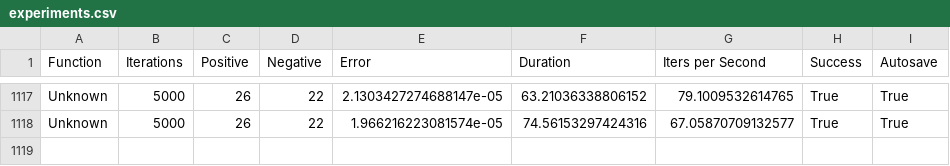
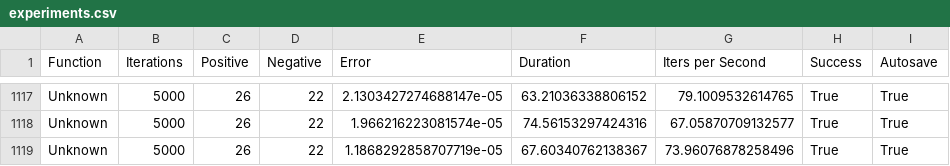
Before and after one commit to alexsteffenpdm/diffconvpl, a CSV file: data/experiments.csv, drawn as a sheet; only a part is shown, gaps mark what is left out; the diff names each change by its address in the sheet, - before the commit and + after, or states it on an @@ line.

```diff
--- a/data/experiments.csv
+++ b/data/experiments.csv
+row 1119: Unknown | 5000 | 26 | 22 | 1.1868292858707719e-05 | 67.60340762138367 | 73.96076878258496 | True | True
```
Also changed, not shown: 12 other files.
